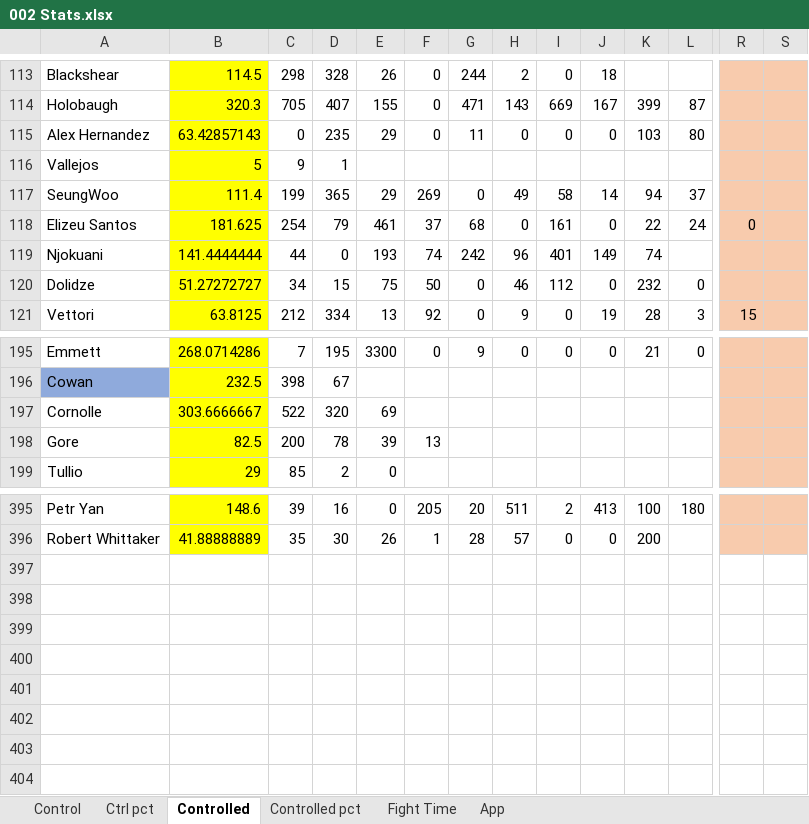
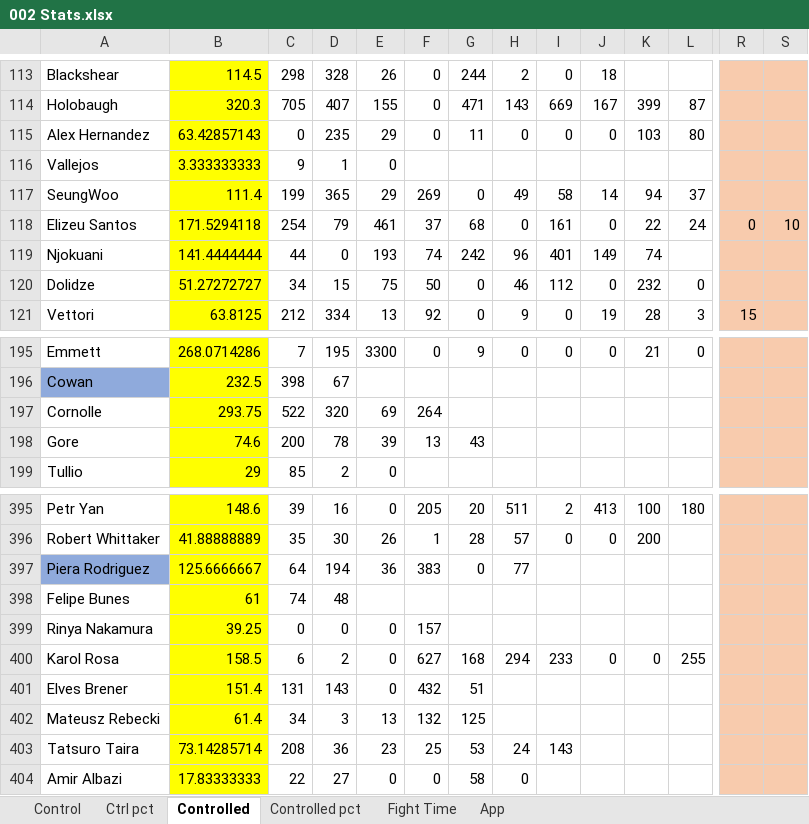
Before and after one commit to MMAEagle/MMA-Stats, an Excel workbook: APP/002 Stats.xlsx, sheet Controlled, drawn as a sheet; only a part is shown, gaps mark what is left out; values as stored, in another font and other column widths than the file's, no borders; rows hold the shown columns only; the diff names each change by its address in the sheet, - before the commit and + after, or states it on an @@ line.

```diff
--- a/APP/002 Stats.xlsx (sheet Controlled)
+++ b/APP/002 Stats.xlsx (sheet Controlled)
-B116: 5
+B116: 3.333333333
-E116: (empty)
+E116: 0
-B118: 181.625
+B118: 171.5294118
-S118: (empty)
+S118: 10
-B197: 303.6666667
+B197: 293.75
-F197: (empty)
+F197: 264
-B198: 82.5
+B198: 74.6
-G198: (empty)
+G198: 43
+row 397: Piera Rodriguez | 125.6666667 | 64 | 194 | 36 | 383 | 0 | 77
+row 398: Felipe Bunes | 61 | 74 | 48
+row 399: Rinya Nakamura | 39.25 | 0 | 0 | 0 | 157
+row 400: Karol Rosa | 158.5 | 6 | 2 | 0 | 627 | 168 | 294 | 233 | 0 | 0 | 255
+row 401: Elves Brener | 151.4 | 131 | 143 | 0 | 432 | 51
+row 402: Mateusz Rebecki | 61.4 | 34 | 3 | 13 | 132 | 125
+row 403: Tatsuro Taira | 73.14285714 | 208 | 36 | 23 | 25 | 53 | 24 | 143
+row 404: Amir Albazi | 17.83333333 | 22 | 27 | 0 | 0 | 58 | 0
```
Also changed, not shown: sheet App, sheet Control, sheet Fight Time, sheet Ctrl pct, sheet Controlled pct.
